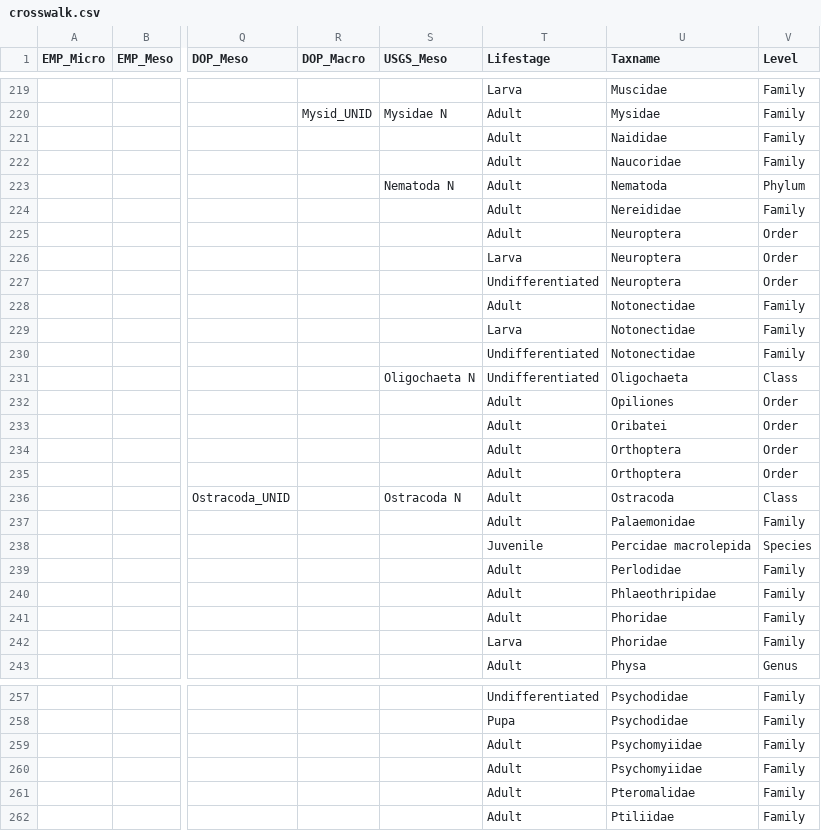
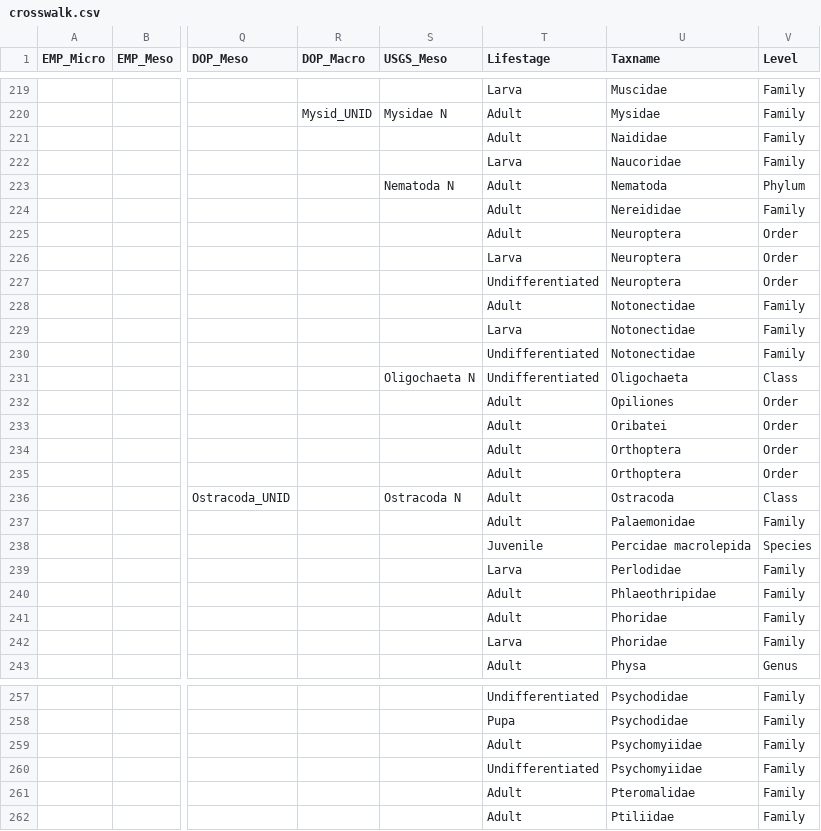
Before and after one commit to rosehartman/zooper, a CSV file: data-raw/crosswalk.csv, drawn as a sheet; only a part is shown, gaps mark what is left out; the diff names each change by its address in the sheet, - before the commit and + after, or states it on an @@ line.

```diff
--- a/data-raw/crosswalk.csv
+++ b/data-raw/crosswalk.csv
-T222 (Lifestage): Adult
+T222 (Lifestage): Larva
-T239 (Lifestage): Adult
+T239 (Lifestage): Larva
-T260 (Lifestage): Adult
+T260 (Lifestage): Undifferentiated
```
Also changed, not shown: 6 other files.
